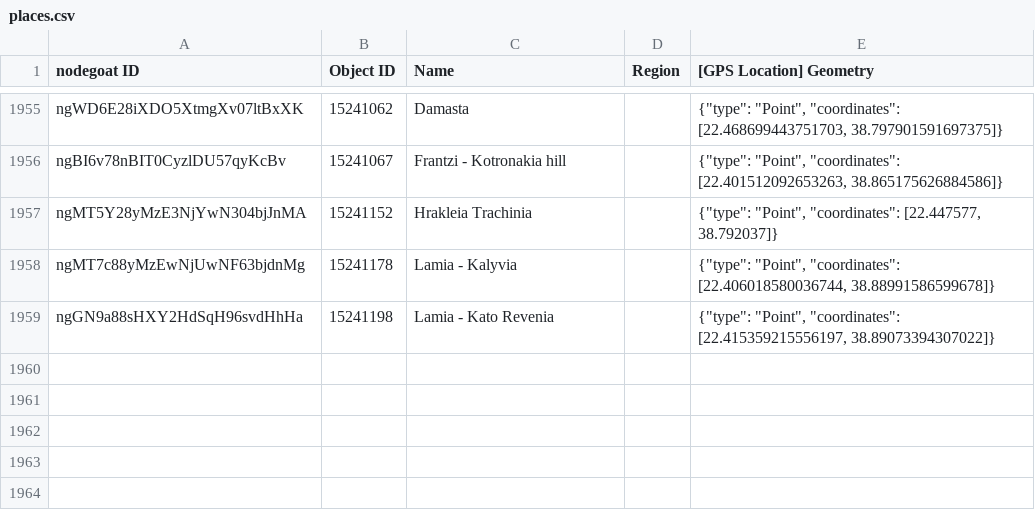
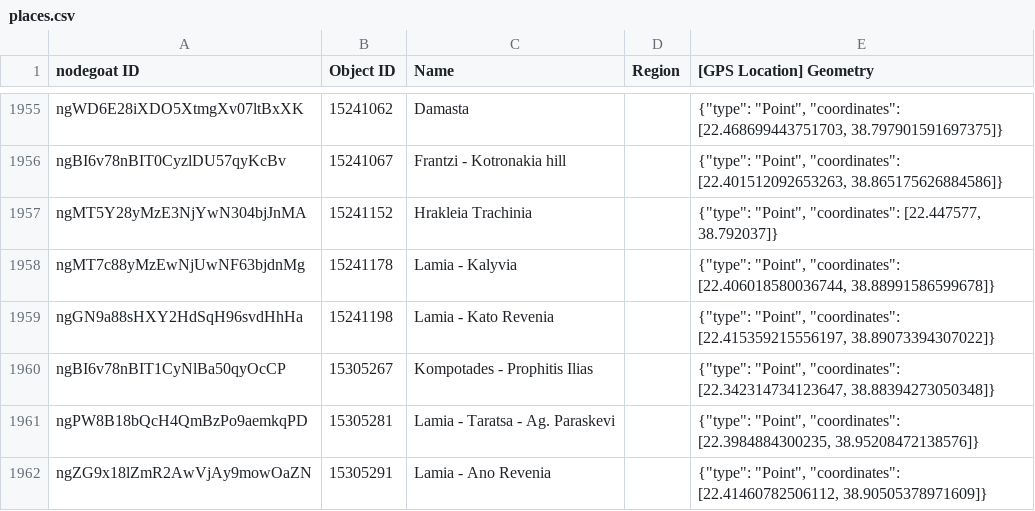
Before and after one commit to pyzmark/migmag, a CSV file: places.csv, drawn as a sheet; only a part is shown, gaps mark what is left out; the diff names each change by its address in the sheet, - before the commit and + after, or states it on an @@ line.

Commit message:
Data update for Fri 22 Sep 2023 04:02:14 PM MDT

```diff
--- a/places.csv
+++ b/places.csv
+row 1960: ngBI6v78nBIT1CyNlBa50qyOcCP | 15305267 | Kompotades - Prophitis Ilias |  | {"type": "Point", "coordinates": [22.342314734123647, 38.88394273050348]}
+row 1961: ngPW8B18bQcH4QmBzPo9aemkqPD | 15305281 | Lamia - Taratsa - Ag. Paraskevi |  | {"type": "Point", "coordinates": [22.3984884300235, 38.95208472138576]}
+row 1962: ngZG9x18lZmR2AwVjAy9mowOaZN | 15305291 | Lamia - Ano Revenia |  | {"type": "Point", "coordinates": [22.41460782506112, 38.90505378971609]}
```
Also changed, not shown: mythjour.csv, 5 other files.
